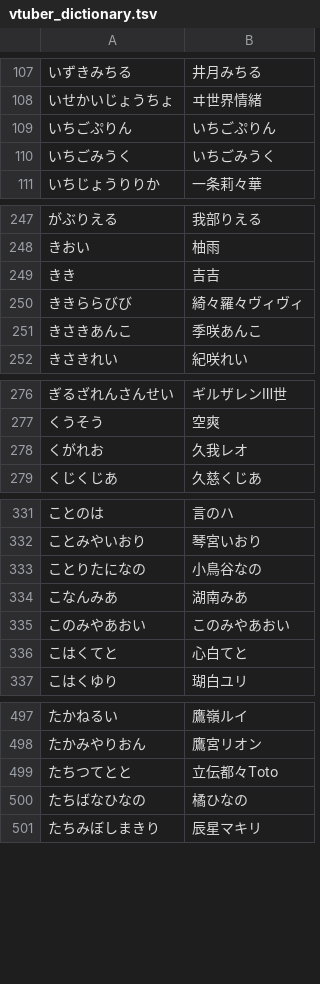
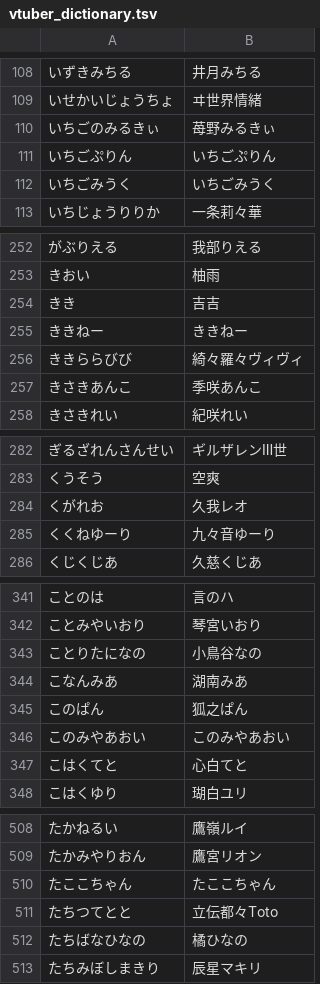
Before and after one commit to AkioPonkotu/VTuberDictionary, a TSV file: dist/vtuber_dictionary.tsv, drawn as a sheet; only a part is shown, gaps mark what is left out; the diff covers the shown part only.

```diff
--- a/dist/vtuber_dictionary.tsv
+++ b/dist/vtuber_dictionary.tsv
@@ -108,2 +109,3 @@
 いせかいじょうちょ	ヰ世界情緒
+いちごのみるきぃ	苺野みるきぃ
 いちごぷりん	いちごぷりん
@@ -249,2 +254,3 @@
 きき	吉吉
+ききねー	ききねー
 ききららびび	綺々羅々ヴィヴィ
@@ -278,2 +284,3 @@
 くがれお	久我レオ
+くくねゆーり	九々音ゆーり
 くじくじあ	久慈くじあ
@@ -334,2 +344,3 @@
 こなんみあ	湖南みあ
+このぱん	狐之ぱん
 このみやあおい	このみやあおい
@@ -498,2 +509,3 @@
 たかみやりおん	鷹宮リオン
+たここちゃん	たここちゃん
 たちつてとと	立伝都々Toto
```
Also changed, not shown: 18 added rows elsewhere in this file, dist/vtuber_dictionary_macos.csv, 4 other files.
